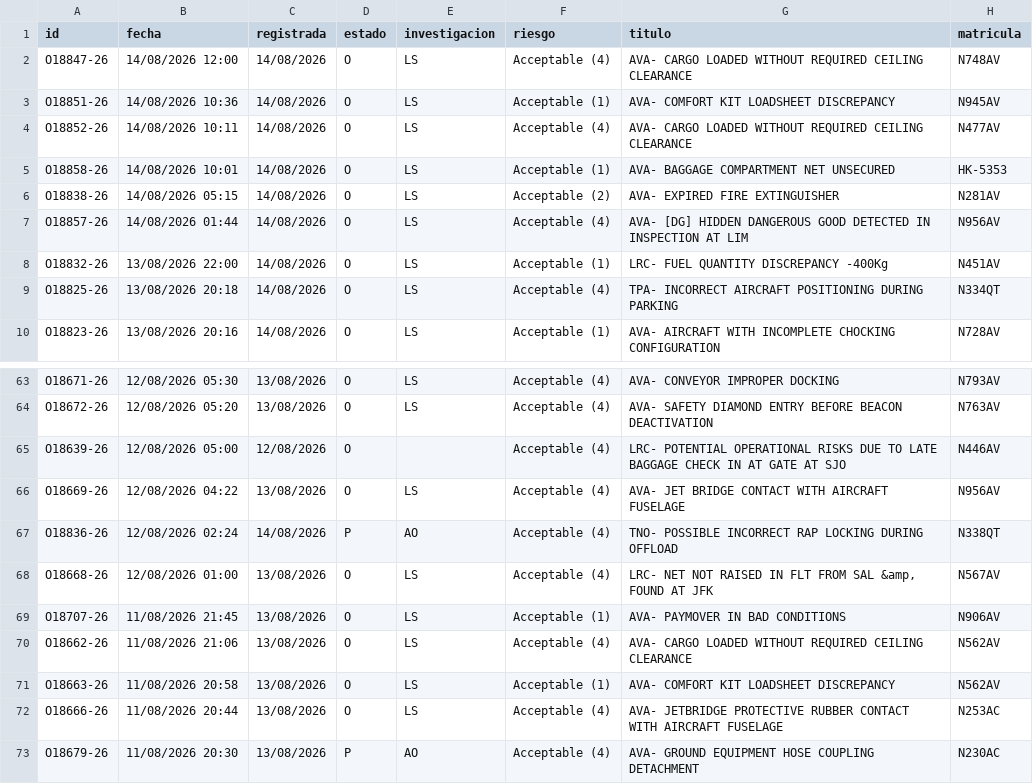
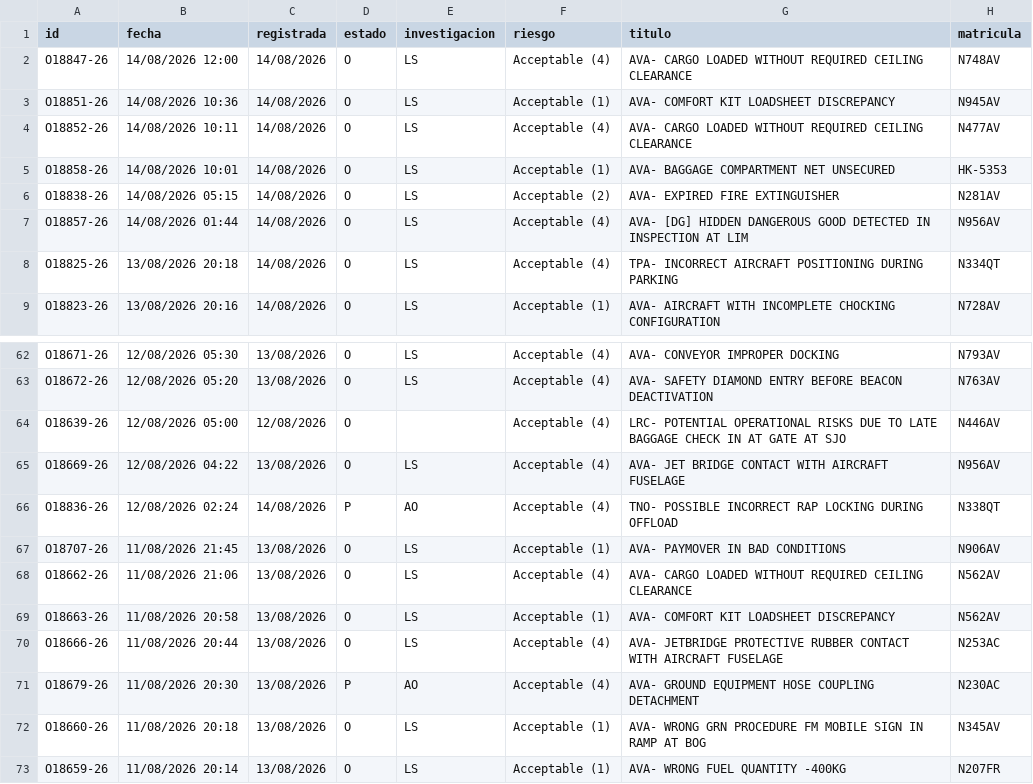
Before and after one commit to luibernip/segops, a CSV file: bitacora_grh_real.csv, drawn as a sheet; only a part is shown, gaps mark what is left out; the shorter side is filled out with more unchanged rows.

```diff
--- a/bitacora_grh_real.csv
+++ b/bitacora_grh_real.csv
@@ -7,3 +7,2 @@ O18838-26;14/08/2026 05:15;14/08/2026;O;LS;Acceptable (2);AVA- EXPIRED FIRE EXTI
 O18857-26;14/08/2026 01:44;14/08/2026;O;LS;Acceptable (4);AVA- [DG] HIDDEN DANGEROUS GOOD DETECTED IN INSPECTION AT LIM;N956AV
-O18832-26;13/08/2026 22:00;14/08/2026;O;LS;Acceptable (1);LRC- FUEL QUANTITY DISCREPANCY -400Kg;N451AV
 O18825-26;13/08/2026 20:18;14/08/2026;O;LS;Acceptable (4);TPA- INCORRECT AIRCRAFT POSITIONING DURING PARKING;N334QT
@@ -67,3 +66,2 @@ O18669-26;12/08/2026 04:22;13/08/2026;O;LS;Acceptable (4);AVA- JET BRIDGE CONTAC
 O18836-26;12/08/2026 02:24;14/08/2026;P;AO;Acceptable (4);TNO- POSSIBLE INCORRECT RAP LOCKING DURING OFFLOAD;N338QT
-O18668-26;12/08/2026 01:00;13/08/2026;O;LS;Acceptable (4);LRC- NET NOT RAISED IN FLT FROM SAL &amp, FOUND AT JFK;N567AV
 O18707-26;11/08/2026 21:45;13/08/2026;O;LS;Acceptable (1);AVA- PAYMOVER IN BAD CONDITIONS;N906AV
```
Also changed, not shown: bitacora_grh.csv, 1 other file.
